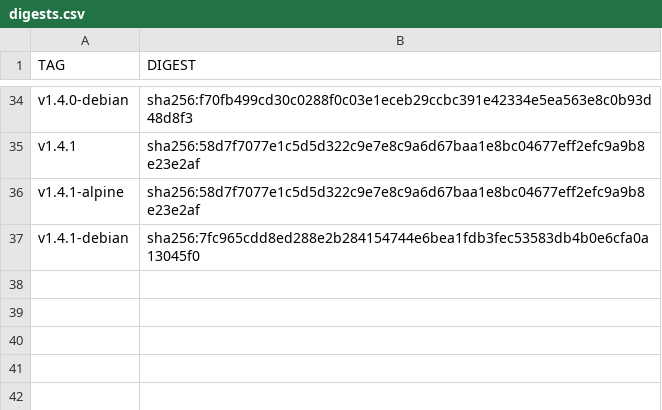
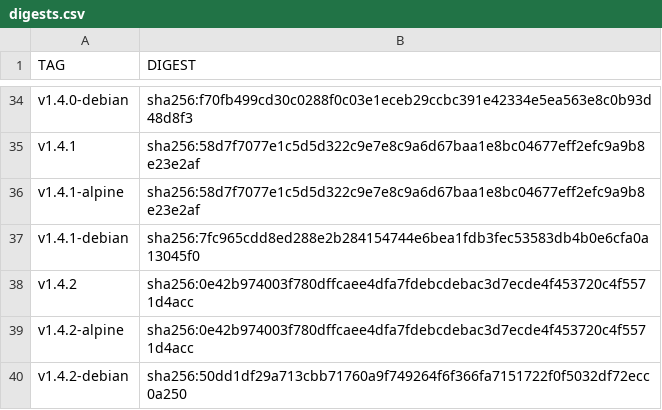
Before and after one commit to Checkmarx/kics, a CSV file: docs/docker/digests.csv, drawn as a sheet; only a part is shown, gaps mark what is left out; the diff names each change by its address in the sheet, - before the commit and + after, or states it on an @@ line.

Commit message:
docs(kicsbot): update images digest

```diff
--- a/docs/docker/digests.csv
+++ b/docs/docker/digests.csv
+row 38: v1.4.2 | sha256:0e42b974003f780dffcaee4dfa7fdebcdebac3d7ecde4f453720c4f5571d4acc
+row 39: v1.4.2-alpine | sha256:0e42b974003f780dffcaee4dfa7fdebcdebac3d7ecde4f453720c4f5571d4acc
+row 40: v1.4.2-debian | sha256:50dd1df29a713cbb71760a9f749264f6f366fa7151722f0f5032df72ecc0a250
```
Also changed, not shown: 1 other file.
